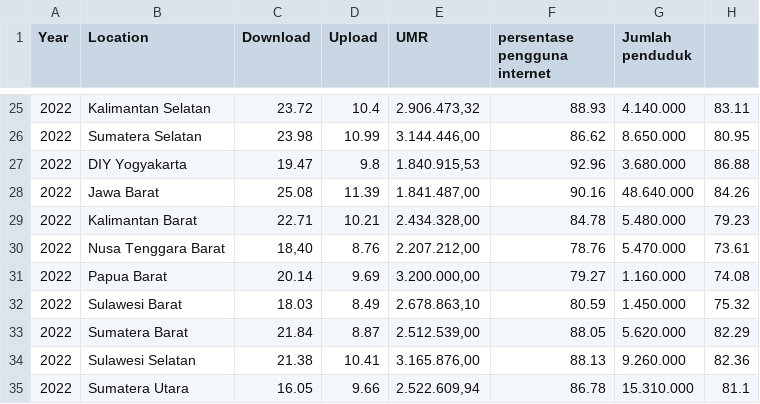
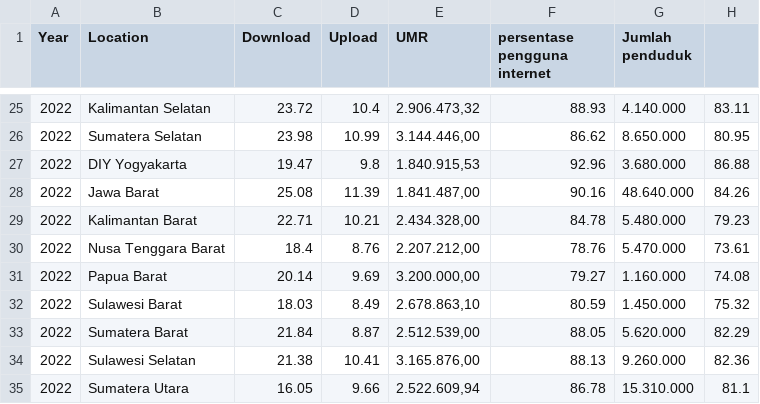
Before and after one commit to joshualxndrs/Internet-Indonesia-Data-Science-Dio-Andrean-Josh-, a CSV file: InternetSpeed_Indonesia - 2022.csv, drawn as a sheet; only a part is shown, gaps mark what is left out.

```diff
--- a/InternetSpeed_Indonesia - 2022.csv
+++ b/InternetSpeed_Indonesia - 2022.csv
@@ -29,3 +29,3 @@ Year,Location,Download,Upload,UMR,persentase pengguna internet,Jumlah penduduk,
 2022,Kalimantan Barat,22.71,10.21,"2.434.328,00",84.78,5.480.000,79.23
-2022,Nusa Tenggara Barat,"18,40",8.76,"2.207.212,00",78.76,5.470.000,73.61
+2022,Nusa Tenggara Barat,18.4,8.76,"2.207.212,00",78.76,5.470.000,73.61
 2022,Papua Barat,20.14,9.69,"3.200.000,00",79.27,1.160.000,74.08
```
